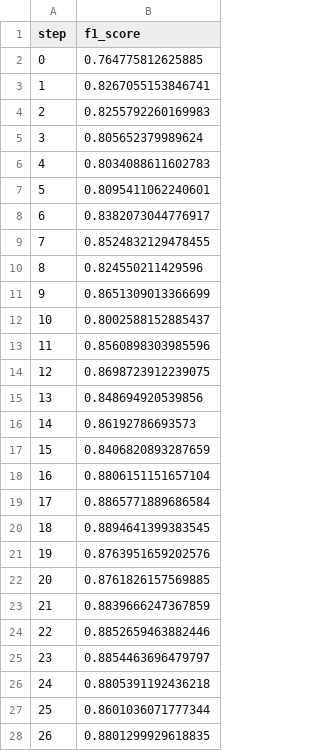
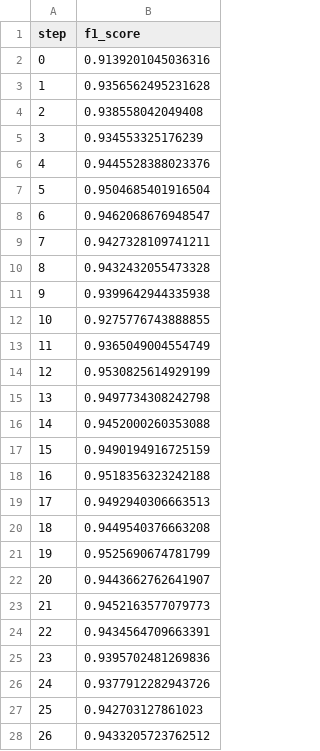
Before and after one commit to markgoertz/Convolutional-Neural-Network-on-Electrodermal-Activity-for-Stress-Assessment, a TSV file: dvclive/plots/metrics/eval/f1_score.tsv, drawn as a sheet; only a part is shown; the diff covers the shown part only.

```diff
--- a/dvclive/plots/metrics/eval/f1_score.tsv
+++ b/dvclive/plots/metrics/eval/f1_score.tsv
@@ -1,28 +1,28 @@
 step	f1_score
-0	0.764775812625885
-1	0.8267055153846741
-2	0.8255792260169983
-3	0.805652379989624
-4	0.8034088611602783
-5	0.8095411062240601
-6	0.8382073044776917
-7	0.8524832129478455
-8	0.824550211429596
-9	0.8651309013366699
-10	0.8002588152885437
-11	0.8560898303985596
-12	0.8698723912239075
-13	0.848694920539856
-14	0.86192786693573
-15	0.8406820893287659
-16	0.8806151151657104
-17	0.8865771889686584
-18	0.8894641399383545
-19	0.8763951659202576
-20	0.8761826157569885
-21	0.8839666247367859
-22	0.8852659463882446
-23	0.8854463696479797
-24	0.8805391192436218
-25	0.8601036071777344
-26	0.8801299929618835
+0	0.9139201045036316
+1	0.9356562495231628
+2	0.938558042049408
+3	0.934553325176239
+4	0.9445528388023376
+5	0.9504685401916504
+6	0.9462068676948547
+7	0.9427328109741211
+8	0.9432432055473328
+9	0.9399642944335938
+10	0.9275776743888855
+11	0.9365049004554749
+12	0.9530825614929199
+13	0.9497734308242798
+14	0.9452000260353088
+15	0.9490194916725159
+16	0.9518356323242188
+17	0.9492940306663513
+18	0.9449540376663208
+19	0.9525690674781799
+20	0.9443662762641907
+21	0.9452163577079773
+22	0.9434564709663391
+23	0.9395702481269836
+24	0.9377912282943726
+25	0.942703127861023
+26	0.9433205723762512
```
Also changed, not shown: 3 edited cells elsewhere in this file, dvclive/plots/metrics/eval/binary_accuracy.tsv, dvclive/plots/metrics/eval/loss.tsv, 28 other files.
